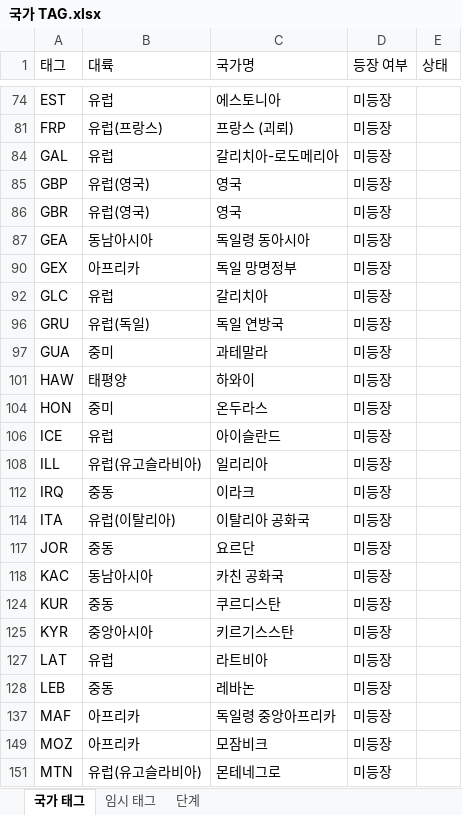
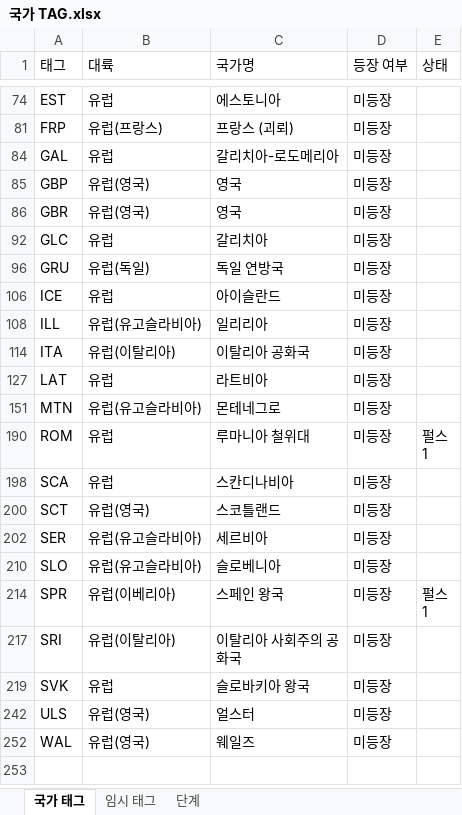
Before and after one commit to MADCAT416/megrez, an Excel workbook: 국가 TAG.xlsx, sheet 국가 태그, drawn as a sheet; only a part is shown, gaps mark what is left out; the shorter side is filled out with more unchanged rows; values as stored, in another font and other column widths than the file's, no borders; the diff covers the shown part only; the diff names each change by its address in the sheet, - before the commit and + after, or states it on an @@ line.

```diff
--- a/국가 TAG.xlsx (sheet 국가 태그)
+++ b/국가 TAG.xlsx (sheet 국가 태그)
@@ row 87 hidden: GEA | 동남아시아 | 독일령 동아시아 | 미등장 @@
@@ row 90 hidden: GEX | 아프리카 | 독일 망명정부 | 미등장 @@
@@ row 97 hidden: GUA | 중미 | 과테말라 | 미등장 @@
@@ row 101 hidden: HAW | 태평양 | 하와이 | 미등장 @@
@@ row 104 hidden: HON | 중미 | 온두라스 | 미등장 @@
@@ row 112 hidden: IRQ | 중동 | 이라크 | 미등장 @@
@@ row 117 hidden: JOR | 중동 | 요르단 | 미등장 @@
@@ row 118 hidden: KAC | 동남아시아 | 카친 공화국 | 미등장 @@
@@ row 124 hidden: KUR | 중동 | 쿠르디스탄 | 미등장 @@
@@ row 125 hidden: KYR | 중앙아시아 | 키르기스스탄 | 미등장 @@
@@ row 128 hidden: LEB | 중동 | 레바논 | 미등장 @@
@@ row 137 hidden: MAF | 아프리카 | 독일령 중앙아프리카 | 미등장 @@
@@ row 149 hidden: MOZ | 아프리카 | 모잠비크 | 미등장 @@
```
Also changed, not shown: 5 removed rows, 39 hidden or unhidden rows and 1 edited cell elsewhere in this sheet, hidden cells, 39 other files.
